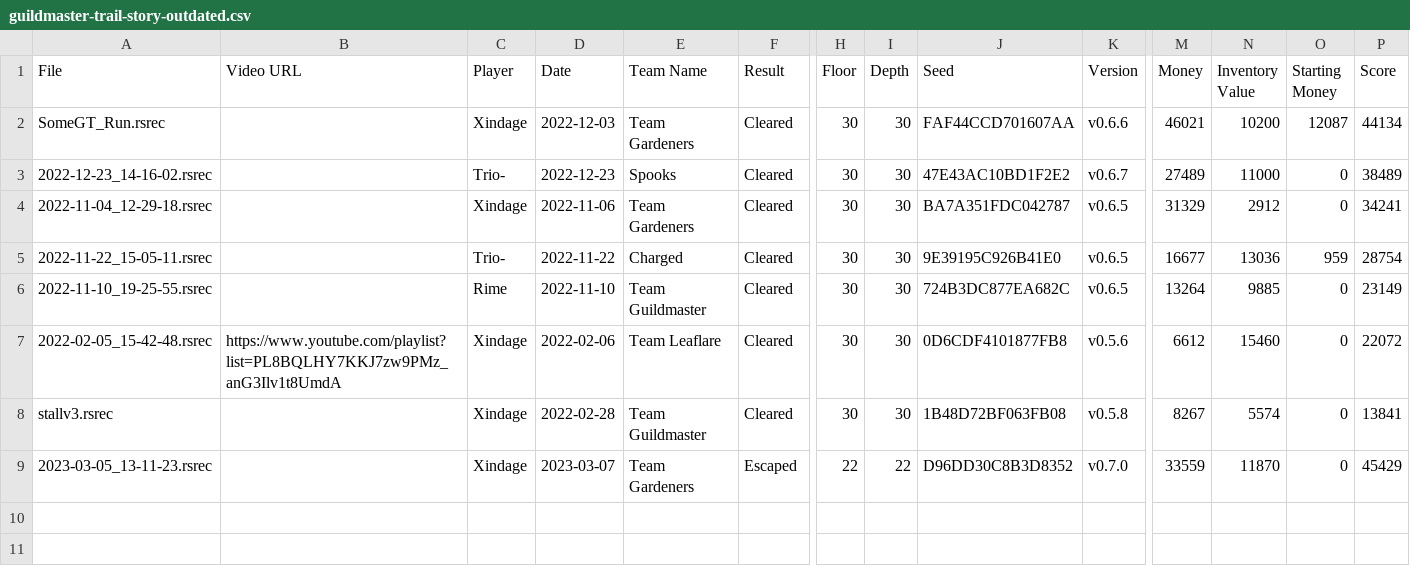
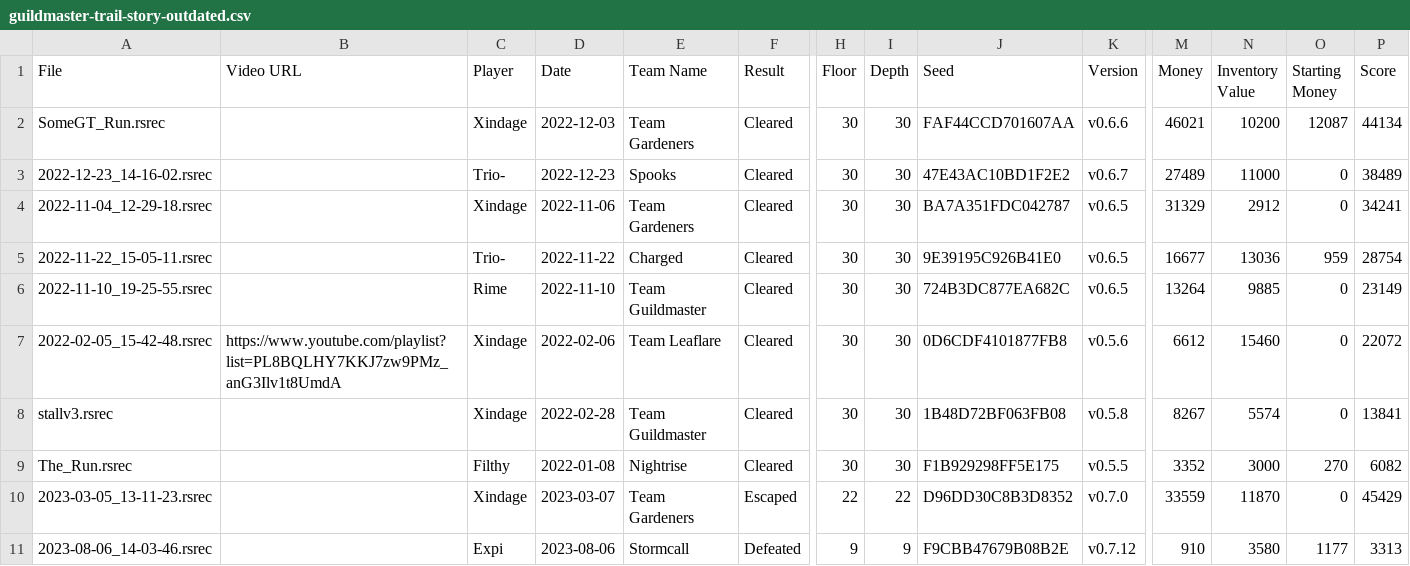
Before and after one commit to Shitpost-Sunkern/PMDO-Leaderboard, a CSV file: _data/guildmaster-trail-story-outdated.csv, drawn as a sheet; only a part is shown, gaps mark what is left out; rows hold the shown columns only; the diff names each change by its address in the sheet, - before the commit and + after, or states it on an @@ line.

```diff
--- a/_data/guildmaster-trail-story-outdated.csv
+++ b/_data/guildmaster-trail-story-outdated.csv
+row 9: The_Run.rsrec |  | Filthy | 2022-01-08 | Nightrise | Cleared | 30 | 30 | F1B929298FF5E175 | v0.5.5 | 3352 | 3000 | 270 | 6082
+row 11: 2023-08-06_14-03-46.rsrec |  | Expi | 2023-08-06 | Stormcall | Defeated | 9 | 9 | F9CBB47679B08B2E | v0.7.12 | 910 | 3580 | 1177 | 3313
```
Also changed, not shown: _data/guildmaster-trail-story-leaderboard.csv, 4 other files.
